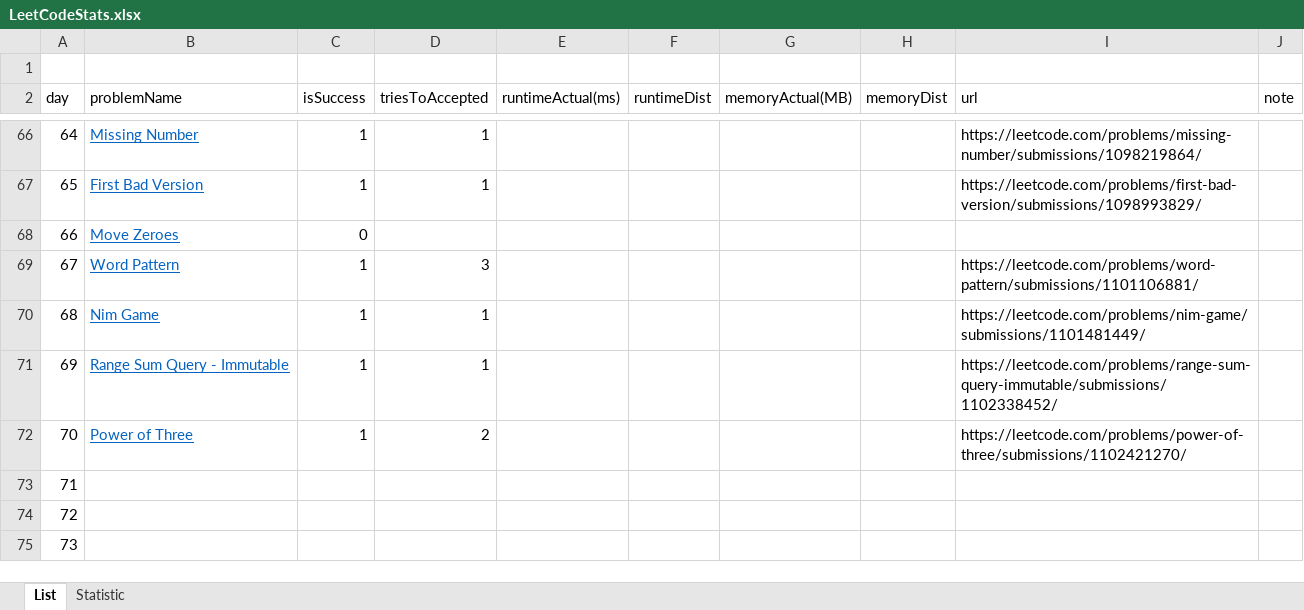
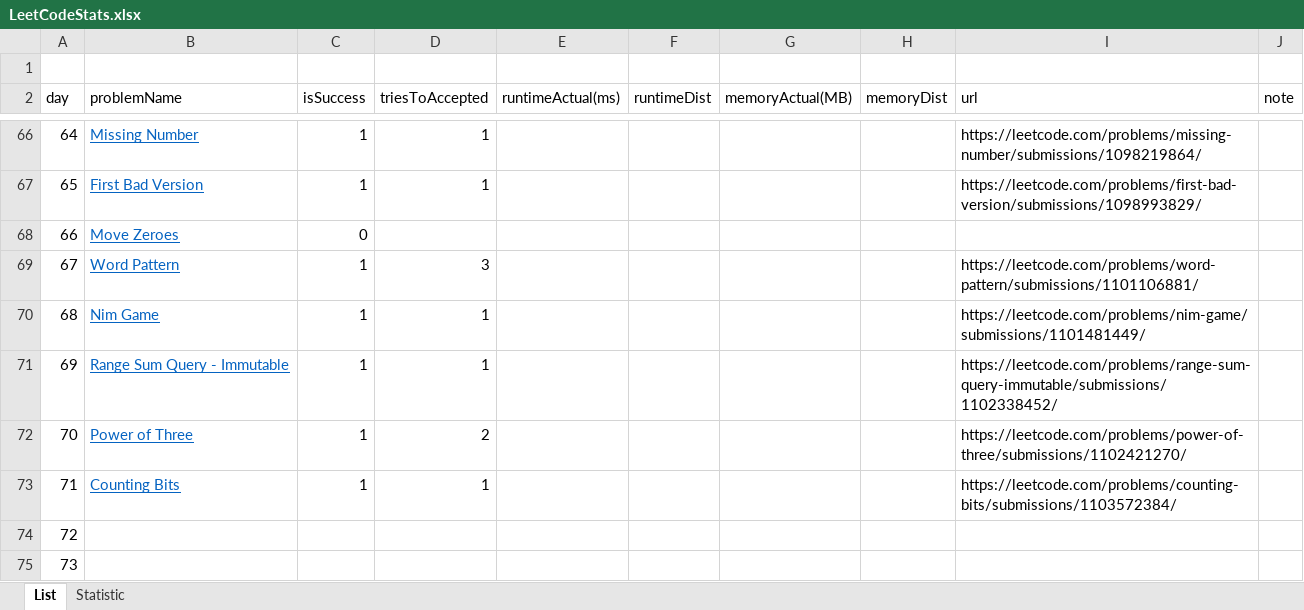
Before and after one commit to dkang919/CodingPractice, an Excel workbook: LeetCodeStats.xlsx, sheet List, drawn as a sheet; only a part is shown, gaps mark what is left out; values as stored, in another font and other column widths than the file's, no borders; the diff names each change by its address in the sheet, - before the commit and + after, or states it on an @@ line.

```diff
--- a/LeetCodeStats.xlsx (sheet List)
+++ b/LeetCodeStats.xlsx (sheet List)
-B73 (problemName): (empty)
+B73 (problemName): Counting Bits
-C73 (isSuccess): (empty)
+C73 (isSuccess): 1
-D73 (triesToAccepted): (empty)
+D73 (triesToAccepted): 1
-I73 (url): (empty)
+I73 (url): https://leetcode.com/problems/counting-bits/submissions/1103572384/
```
Also changed, not shown: sheet Statistic, 1 other file.
